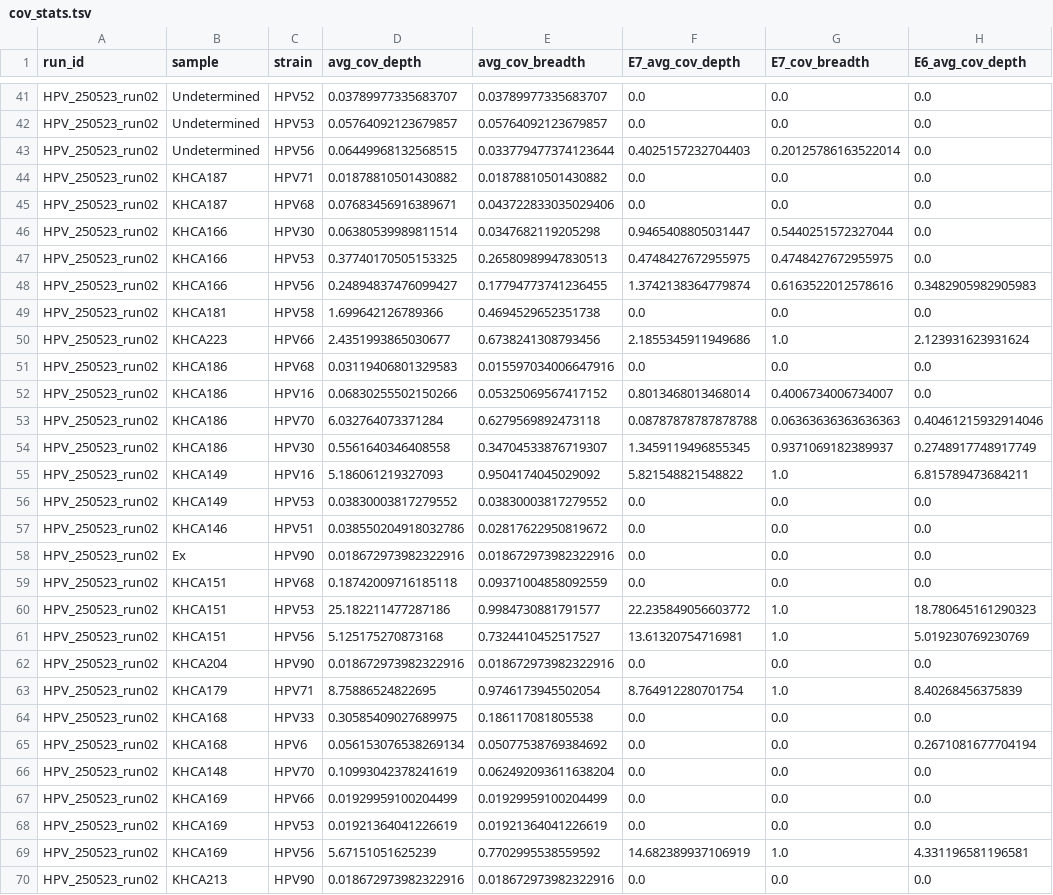
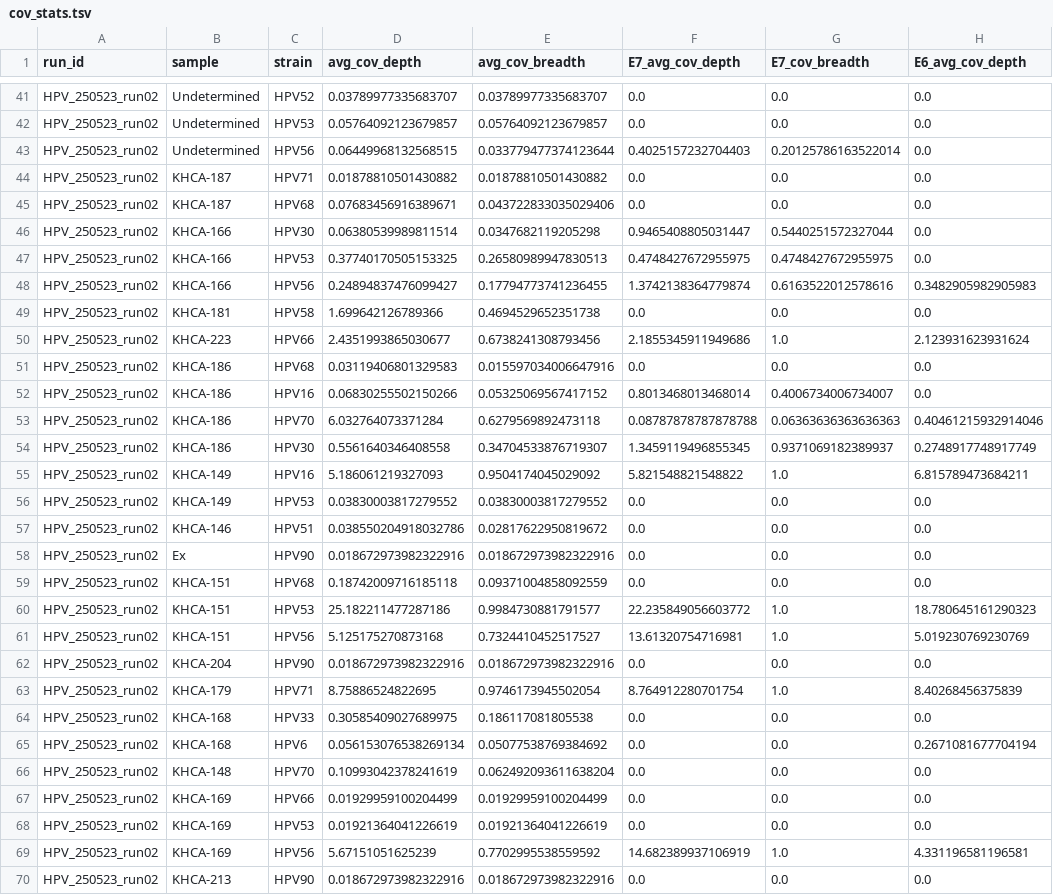
Before and after one commit to baia-ipc/kh-hivp-hpv, a TSV file: analysis-input1/002.0.bowtie_vs_pave/reports/cov_stats.tsv, drawn as a sheet; only a part is shown, gaps mark what is left out; the diff covers the shown part only; the diff names each change by its address in the sheet, - before the commit and + after, or states it on an @@ line.

```diff
--- a/analysis-input1/002.0.bowtie_vs_pave/reports/cov_stats.tsv
+++ b/analysis-input1/002.0.bowtie_vs_pave/reports/cov_stats.tsv
-B44:B45 (sample): KHCA187
+B44:B45 (sample): KHCA-187
-B46:B48 (sample): KHCA166
+B46:B48 (sample): KHCA-166
-B49 (sample): KHCA181
+B49 (sample): KHCA-181
-B50 (sample): KHCA223
+B50 (sample): KHCA-223
-B51:B54 (sample): KHCA186
+B51:B54 (sample): KHCA-186
-B55:B56 (sample): KHCA149
+B55:B56 (sample): KHCA-149
-B57 (sample): KHCA146
+B57 (sample): KHCA-146
-B59:B61 (sample): KHCA151
+B59:B61 (sample): KHCA-151
-B62 (sample): KHCA204
+B62 (sample): KHCA-204
-B63 (sample): KHCA179
+B63 (sample): KHCA-179
-B64:B65 (sample): KHCA168
+B64:B65 (sample): KHCA-168
-B66 (sample): KHCA148
+B66 (sample): KHCA-148
-B67:B69 (sample): KHCA169
+B67:B69 (sample): KHCA-169
-B70 (sample): KHCA213
+B70 (sample): KHCA-213
```
Also changed, not shown: 8 edited cells elsewhere in this file, analysis-input1/001.0.centrifuge/reports/absolute_counts.tsv, analysis-input1/001.0.centrifuge/reports/relative_counts.tsv, 18 other files.
